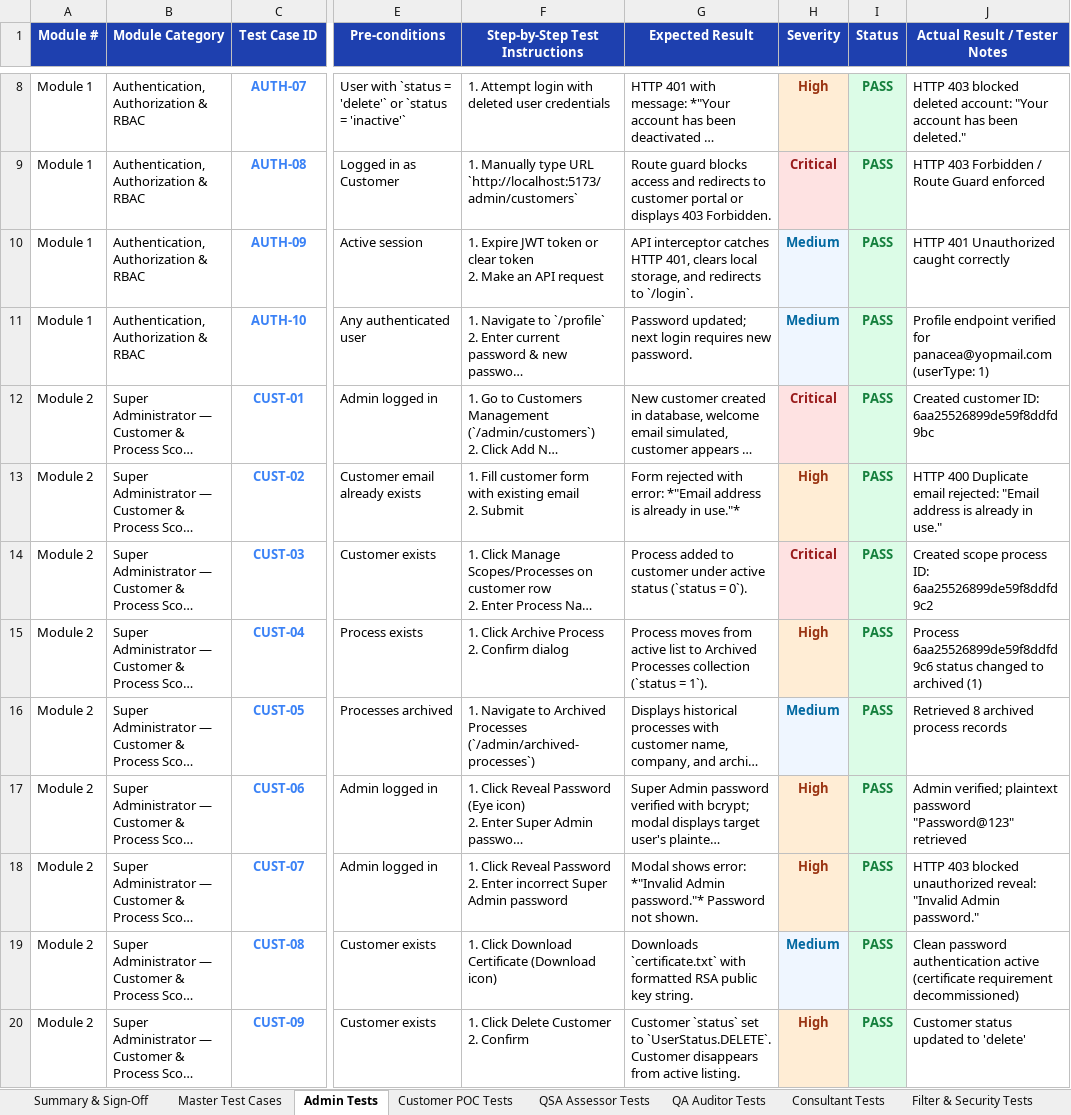
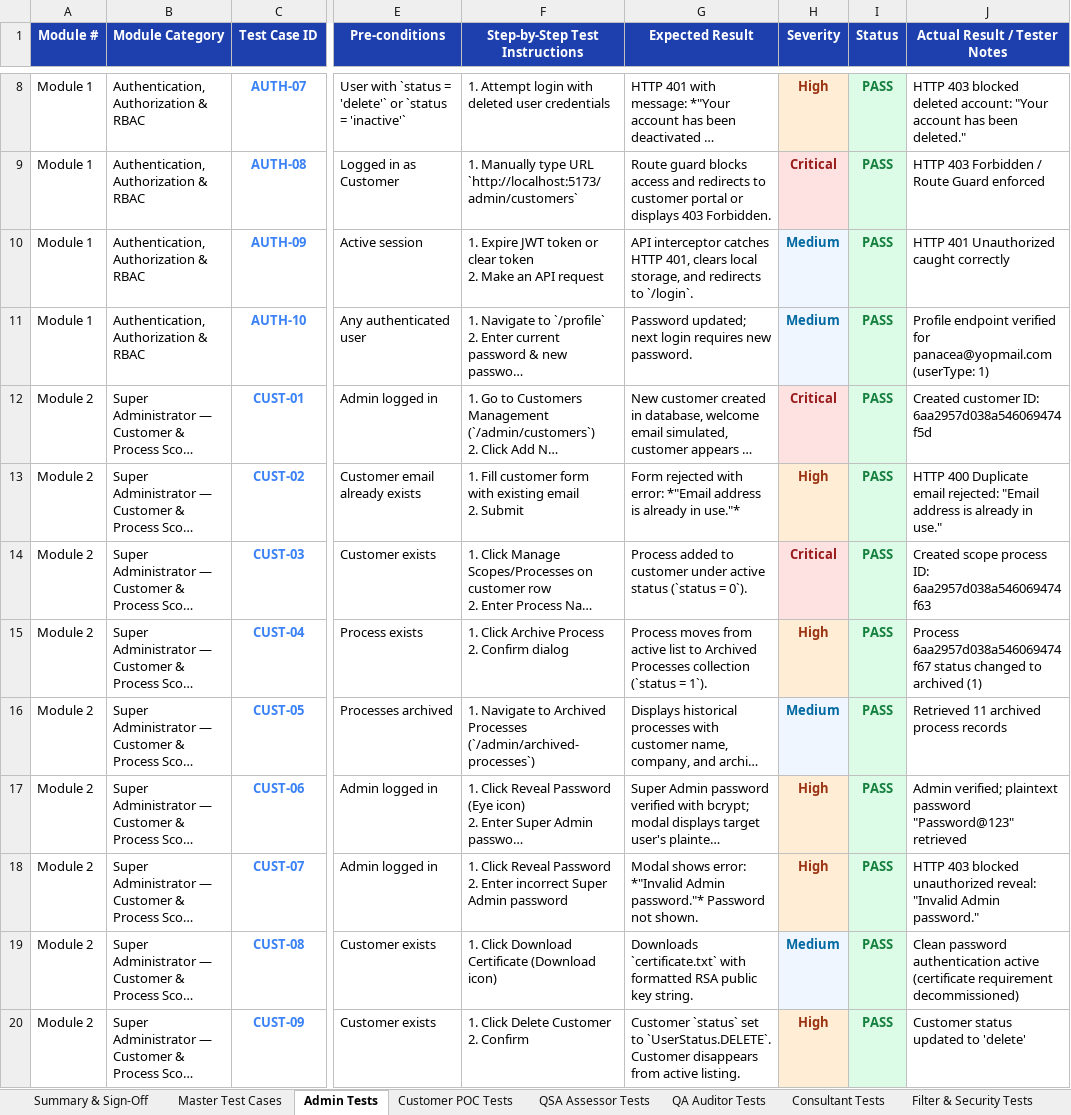
Before and after one commit to radpretation/Mern-Project, an Excel workbook: PANACEA_COMPLIANCE_SYSTEM_TEST_CASES.xlsx, sheet Admin Tests, drawn as a sheet; only a part is shown, gaps mark what is left out; long unchanged cells end in …; values as stored, in another font and other column widths than the file's, no borders; the diff covers the shown part only; the diff names each change by its address in the sheet, - before the commit and + after, or states it on an @@ line.

```diff
--- a/PANACEA_COMPLIANCE_SYSTEM_TEST_CASES.xlsx (sheet Admin Tests)
+++ b/PANACEA_COMPLIANCE_SYSTEM_TEST_CASES.xlsx (sheet Admin Tests)
-J12 (Actual Result / Tester Notes): Created customer ID: 6aa25526899de59f8ddfd9bc
+J12 (Actual Result / Tester Notes): Created customer ID: 6aa2957d038a546069474f5d
-J14 (Actual Result / Tester Notes): …process ID: 6aa25526899de59f8ddfd9c2
+J14 (Actual Result / Tester Notes): …process ID: 6aa2957d038a546069474f63
-J15 (Actual Result / Tester Notes): Process 6aa25526899de59f8ddfd9c6 status changed…
+J15 (Actual Result / Tester Notes): Process 6aa2957d038a546069474f67 status changed…
-J16 (Actual Result / Tester Notes): Retrieved 8 archived process records
+J16 (Actual Result / Tester Notes): Retrieved 11 archived process records
```
Also changed, not shown: 7 edited cells elsewhere in this sheet, sheet Master Test Cases, sheet Customer POC Tests, sheet Filter & Security Tests, sheet QSA Assessor Tests, 4 other files.
